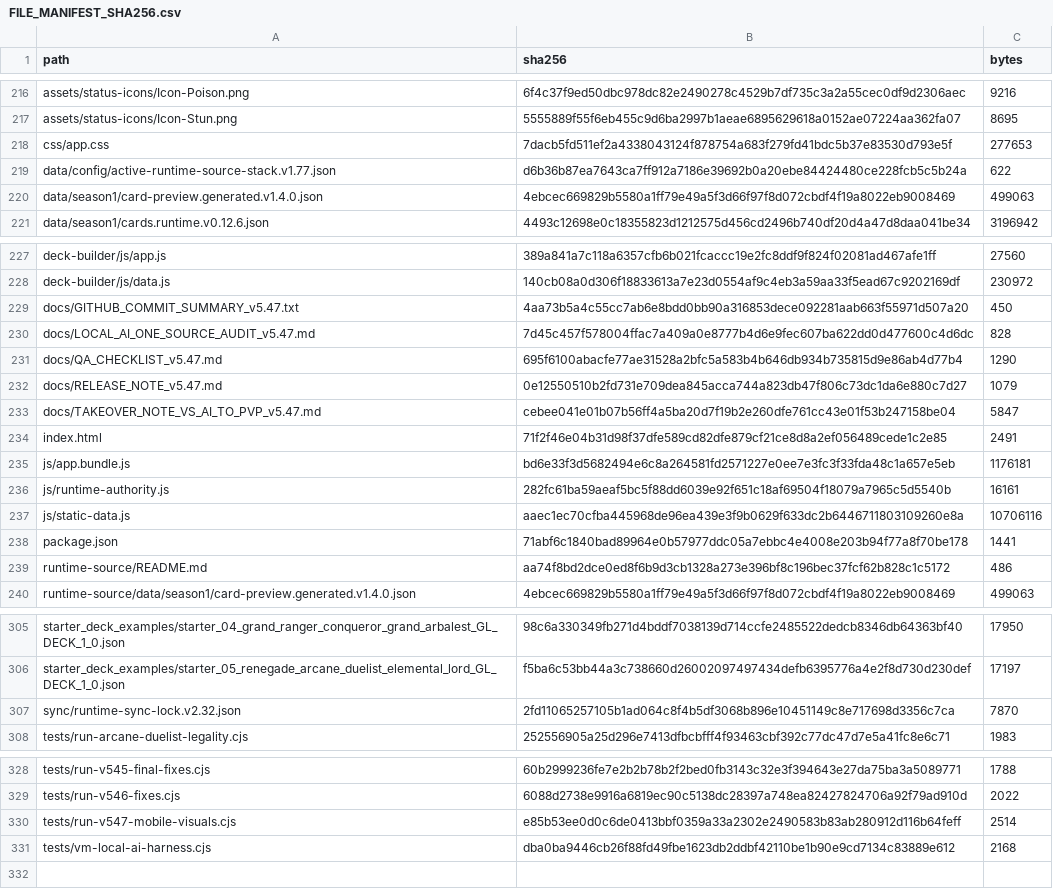
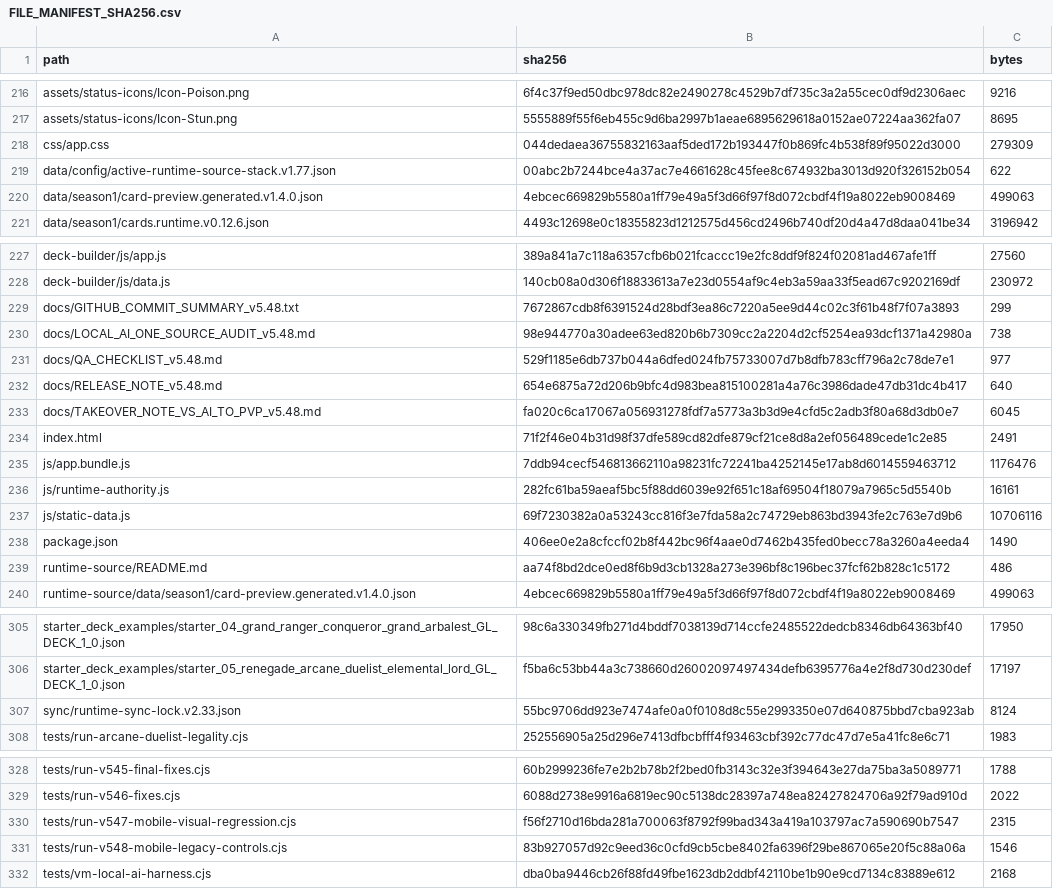
Before and after one commit to GrandisLegacyTCG/Grandis-Legacy-VS-AI, a CSV file: FILE_MANIFEST_SHA256.csv, drawn as a sheet; only a part is shown, gaps mark what is left out; the diff covers the shown part only.

```diff
--- a/FILE_MANIFEST_SHA256.csv
+++ b/FILE_MANIFEST_SHA256.csv
@@ -217,4 +217,4 @@ assets/status-icons/Icon-Poison.png,6f4c37f9ed50dbc978dc82e2490278c4529b7df735c3
 assets/status-icons/Icon-Stun.png,5555889f55f6eb455c9d6ba2997b1aeae6895629618a0152ae07224aa362fa07,8695
-css/app.css,7dacb5fd511ef2a4338043124f878754a683f279fd41bdc5b37e83530d793e5f,277653
-data/config/active-runtime-source-stack.v1.77.json,d6b36b87ea7643ca7ff912a7186e39692b0a20ebe84424480ce228fcb5c5b24a,622
+css/app.css,044dedaea36755832163aaf5ded172b193447f0b869fc4b538f89f95022d3000,279309
+data/config/active-runtime-source-stack.v1.77.json,00abc2b7244bce4a37ac7e4661628c45fee8c674932ba3013d920f326152b054,622
 data/season1/card-preview.generated.v1.4.0.json,4ebcec669829b5580a1ff79e49a5f3d66f97f8d072cbdf4f19a8022eb9008469,499063
@@ -228,12 +228,12 @@ deck-builder/js/app.js,389a841a7c118a6357cfb6b021fcaccc19e2fc8ddf9f824f02081ad46
 deck-builder/js/data.js,140cb08a0d306f18833613a7e23d0554af9c4eb3a59aa33f5ead67c9202169df,230972
-docs/GITHUB_COMMIT_SUMMARY_v5.47.txt,4aa73b5a4c55cc7ab6e8bdd0bb90a316853dece092281aab663f55971d507a20,450
-docs/LOCAL_AI_ONE_SOURCE_AUDIT_v5.47.md,7d45c457f578004ffac7a409a0e8777b4d6e9fec607ba622dd0d477600c4d6dc,828
-docs/QA_CHECKLIST_v5.47.md,695f6100abacfe77ae31528a2bfc5a583b4b646db934b735815d9e86ab4d77b4,1290
-docs/RELEASE_NOTE_v5.47.md,0e12550510b2fd731e709dea845acca744a823db47f806c73dc1da6e880c7d27,1079
-docs/TAKEOVER_NOTE_VS_AI_TO_PVP_v5.47.md,cebee041e01b07b56ff4a5ba20d7f19b2e260dfe761cc43e01f53b247158be04,5847
+docs/GITHUB_COMMIT_SUMMARY_v5.48.txt,7672867cdb8f6391524d28bdf3ea86c7220a5ee9d44c02c3f61b48f7f07a3893,299
+docs/LOCAL_AI_ONE_SOURCE_AUDIT_v5.48.md,98e944770a30adee63ed820b6b7309cc2a2204d2cf5254ea93dcf1371a42980a,738
+docs/QA_CHECKLIST_v5.48.md,529f1185e6db737b044a6dfed024fb75733007d7b8dfb783cff796a2c78de7e1,977
+docs/RELEASE_NOTE_v5.48.md,654e6875a72d206b9bfc4d983bea815100281a4a76c3986dade47db31dc4b417,640
+docs/TAKEOVER_NOTE_VS_AI_TO_PVP_v5.48.md,fa020c6ca17067a056931278fdf7a5773a3b3d9e4cfd5c2adb3f80a68d3db0e7,6045
 index.html,71f2f46e04b31d98f37dfe589cd82dfe879cf21ce8d8a2ef056489cede1c2e85,2491
-js/app.bundle.js,bd6e33f3d5682494e6c8a264581fd2571227e0ee7e3fc3f33fda48c1a657e5eb,1176181
+js/app.bundle.js,7ddb94cecf546813662110a98231fc72241ba4252145e17ab8d6014559463712,1176476
 js/runtime-authority.js,282fc61ba59aeaf5bc5f88dd6039e92f651c18af69504f18079a7965c5d5540b,16161
-js/static-data.js,aaec1ec70cfba445968de96ea439e3f9b0629f633dc2b6446711803109260e8a,10706116
-package.json,71abf6c1840bad89964e0b57977ddc05a7ebbc4e4008e203b94f77a8f70be178,1441
+js/static-data.js,69f7230382a0a53243cc816f3e7fda58a2c74729eb863bd3943fe2c763e7d9b6,10706116
+package.json,406ee0e2a8cfccf02b8f442bc96f4aae0d7462b435fed0becc78a3260a4eeda4,1490
 runtime-source/README.md,aa74f8bd2dce0ed8f6b9d3cb1328a273e396bf8c196bec37fcf62b828c1c5172,486
@@ -306,3 +306,3 @@ starter_deck_examples/starter_04_grand_ranger_conqueror_grand_arbalest_GL_DECK_1
 starter_deck_examples/starter_05_renegade_arcane_duelist_elemental_lord_GL_DECK_1_0.json,f5ba6c53bb44a3c738660d26002097497434defb6395776a4e2f8d730d230def,17197
-sync/runtime-sync-lock.v2.32.json,2fd11065257105b1ad064c8f4b5df3068b896e10451149c8e717698d3356c7ca,7870
+sync/runtime-sync-lock.v2.33.json,55bc9706dd923e7474afe0a0f0108d8c55e2993350e07d640875bbd7cba923ab,8124
 tests/run-arcane-duelist-legality.cjs,252556905a25d296e7413dfbcbfff4f93463cbf392c77dc47d7e5a41fc8e6c71,1983
@@ -329,3 +329,4 @@ tests/run-v545-final-fixes.cjs,60b2999236fe7e2b2b78b2f2bed0fb3143c32e3f394643e27
 tests/run-v546-fixes.cjs,6088d2738e9916a6819ec90c5138dc28397a748ea82427824706a92f79ad910d,2022
-tests/run-v547-mobile-visuals.cjs,e85b53ee0d0c6de0413bbf0359a33a2302e2490583b83ab280912d116b64feff,2514
+tests/run-v547-mobile-visual-regression.cjs,f56f2710d16bda281a700063f8792f99bad343a419a103797ac7a590690b7547,2315
+tests/run-v548-mobile-legacy-controls.cjs,83b927057d92c9eed36c0cfd9cb5cbe8402fa6396f29be867065e20f5c88a06a,1546
 tests/vm-local-ai-harness.cjs,dba0ba9446cb26f88fd49fbe1623db2ddbf42110be1b90e9cd7134c83889e612,2168
```
Also changed, not shown: 4 edited cells elsewhere in this file, 16 other files.
